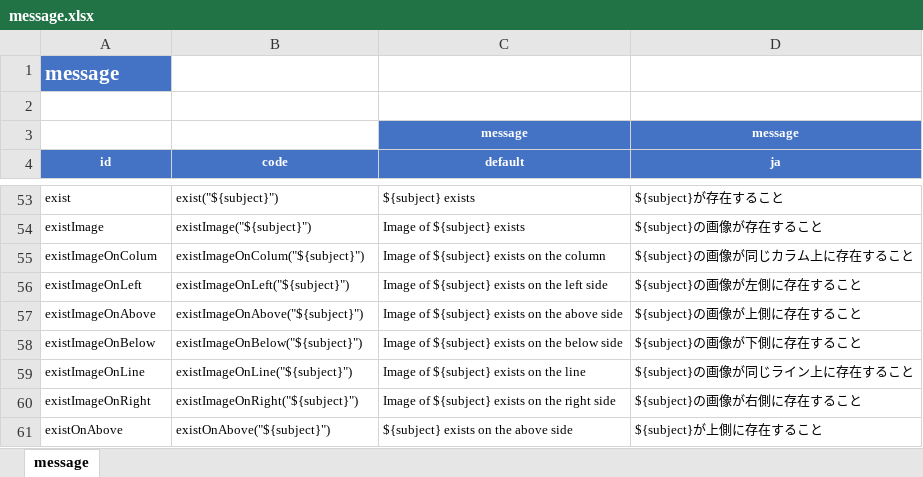
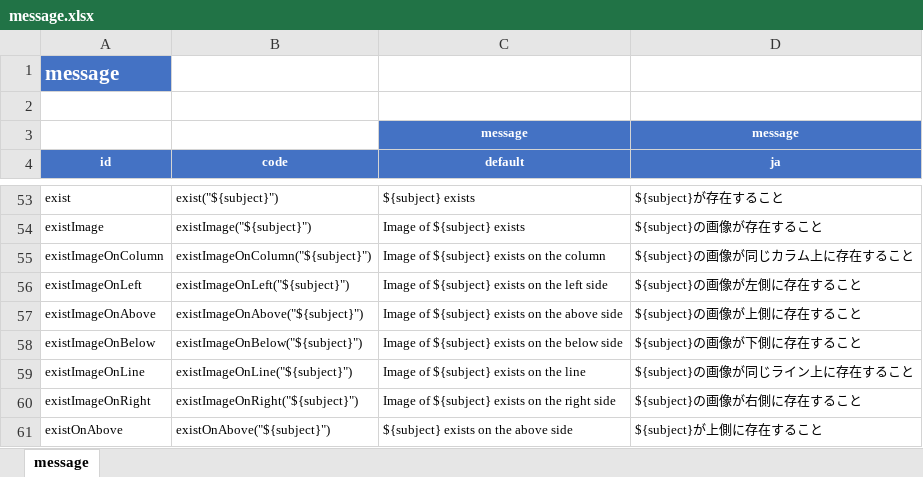
Before and after one commit to ldi-github/shirates-core, an Excel workbook: src/main/resources/message.xlsx, sheet message, drawn as a sheet; only a part is shown, gaps mark what is left out; values as stored, in another font and other column widths than the file's, no borders; conditional formats not drawn; the diff names each change by its address in the sheet, - before the commit and + after, or states it on an @@ line.

```diff
--- a/src/main/resources/message.xlsx (sheet message)
+++ b/src/main/resources/message.xlsx (sheet message)
-A55 (id): existImageOnColum
+A55 (id): existImageOnColumn
-B55 (code): existImageOnColum("${subject}")
+B55 (code): existImageOnColumn("${subject}")
```
Also changed, not shown: 2 other files.
